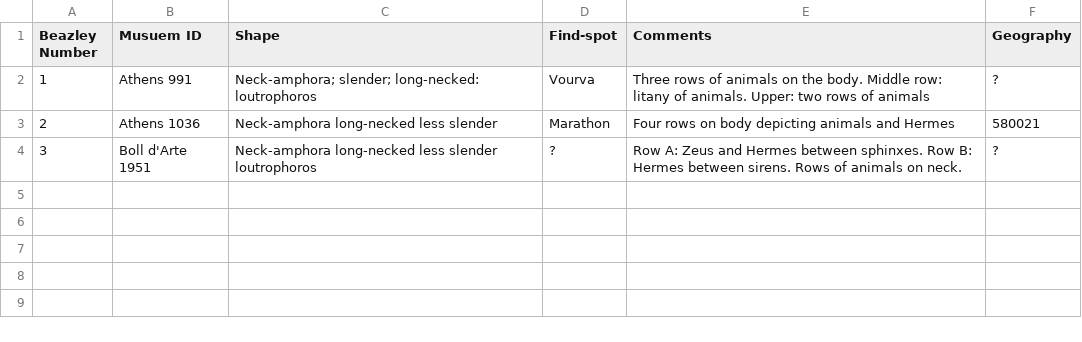
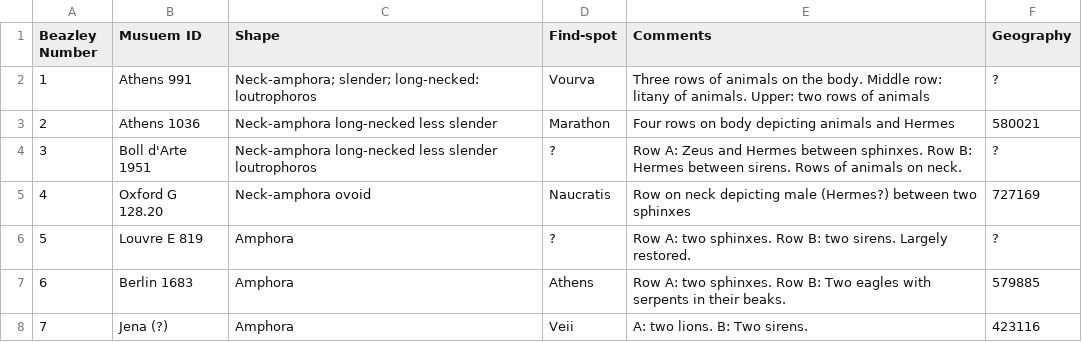
Before and after one commit to rbfay/sophilos, a CSV file: vases.csv, drawn as a sheet.

Commit message:
Update vases.csv

```diff
--- a/vases.csv
+++ b/vases.csv
@@ -4 +4,5 @@ Beazley Number, Musuem ID, Shape, Find-spot, Comments, Geography
 3, Boll d'Arte 1951, Neck-amphora long-necked less slender loutrophoros, ?, Row A: Zeus and Hermes between sphinxes. Row B: Hermes between sirens. Rows of animals on neck., ?
+4, Oxford G 128.20, Neck-amphora ovoid, Naucratis, Row on neck depicting male (Hermes?) between two sphinxes, 727169
+5,  Louvre E 819, Amphora, ?, Row A: two sphinxes. Row B: two sirens. Largely restored., ?
+6, Berlin 1683, Amphora, Athens, Row A: two sphinxes. Row B: Two eagles with serpents in their beaks., 579885
+7,  Jena (?), Amphora, Veii, A: two lions. B: Two sirens., 423116
```
